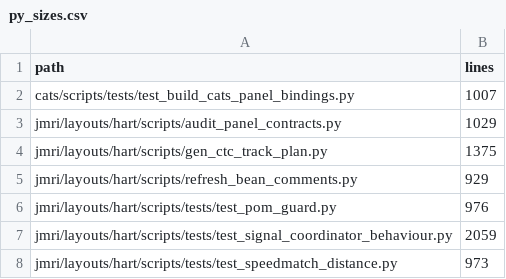
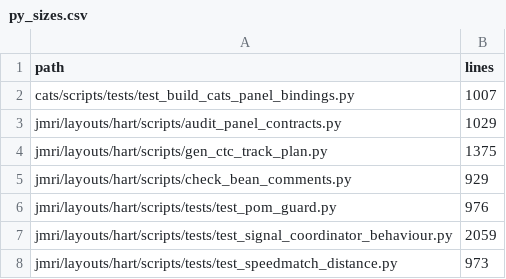
Before and after one commit to lnevo/hart, a CSV file: tools/audit/py_sizes.csv, drawn as a sheet; only a part is shown.

```diff
--- a/tools/audit/py_sizes.csv
+++ b/tools/audit/py_sizes.csv
@@ -4,3 +4,3 @@ jmri/layouts/hart/scripts/audit_panel_contracts.py,1029
 jmri/layouts/hart/scripts/gen_ctc_track_plan.py,1375
-jmri/layouts/hart/scripts/refresh_bean_comments.py,929
+jmri/layouts/hart/scripts/check_bean_comments.py,929
 jmri/layouts/hart/scripts/tests/test_pom_guard.py,976
```
Also changed, not shown: 18 other files.
